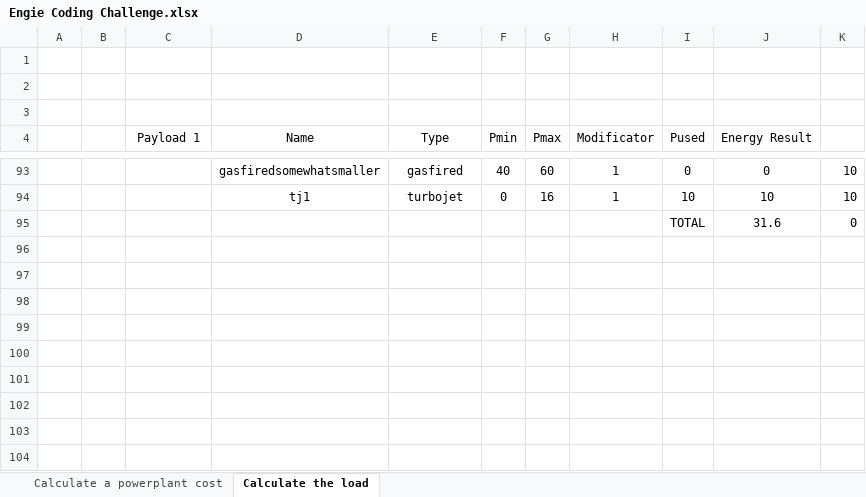
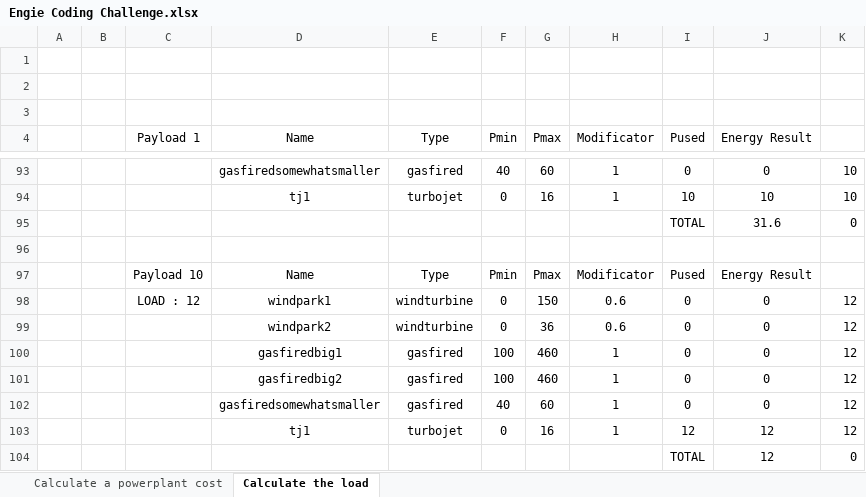
Before and after one commit to GobertBryan/powerplant-coding-challenge, an Excel workbook: PowerPlantCodingChallenge/UnitTest/Engie Coding Challenge.xlsx, sheet Calculate the load, drawn as a sheet; only a part is shown, gaps mark what is left out; values as stored, in another font and other column widths than the file's, no borders; the diff names each change by its address in the sheet, - before the commit and + after, or states it on an @@ line.

Commit message:
Another test

```diff
--- a/PowerPlantCodingChallenge/UnitTest/Engie Coding Challenge.xlsx (sheet Calculate the load)
+++ b/PowerPlantCodingChallenge/UnitTest/Engie Coding Challenge.xlsx (sheet Calculate the load)
+row 96: (empty)
+row 97:  |  | Payload 10 | Name | Type | Pmin | Pmax | Modificator | Pused | Energy Result
+row 98:  |  | LOAD : 12 | windpark1 | windturbine | 0 | 150 | 0.6 | 0 | 0 | 12
+row 99:  |  |  | windpark2 | windturbine | 0 | 36 | 0.6 | 0 | 0 | 12
+row 100:  |  |  | gasfiredbig1 | gasfired | 100 | 460 | 1 | 0 | 0 | 12
+row 101:  |  |  | gasfiredbig2 | gasfired | 100 | 460 | 1 | 0 | 0 | 12
+row 102:  |  |  | gasfiredsomewhatsmaller | gasfired | 40 | 60 | 1 | 0 | 0 | 12
+row 103:  |  |  | tj1 | turbojet | 0 | 16 | 1 | 12 | 12 | 12
+row 104:  |  |  |  |  |  |  |  | TOTAL | 12 | 0
```
Also changed, not shown: 4 other files.
